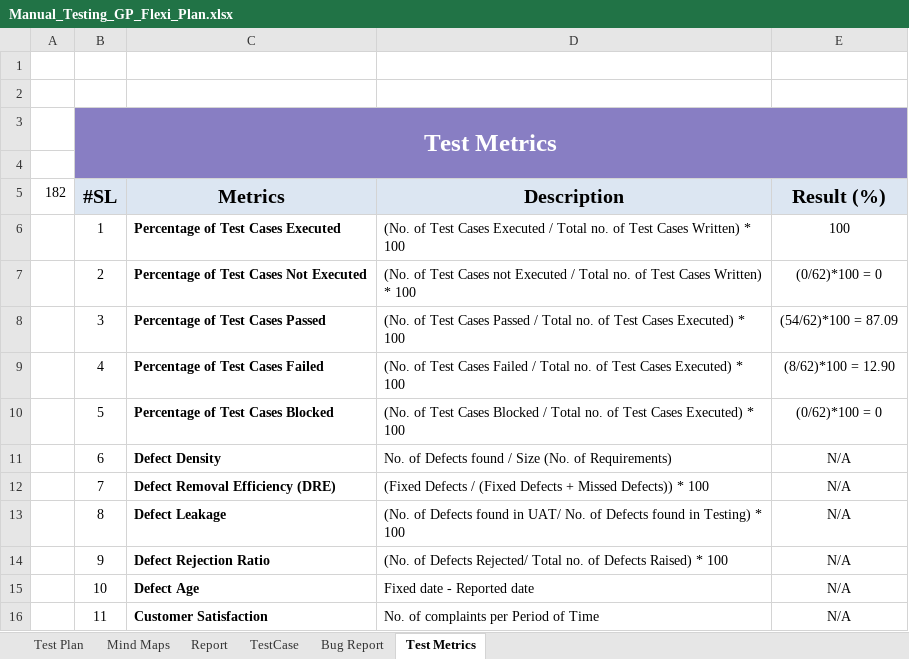
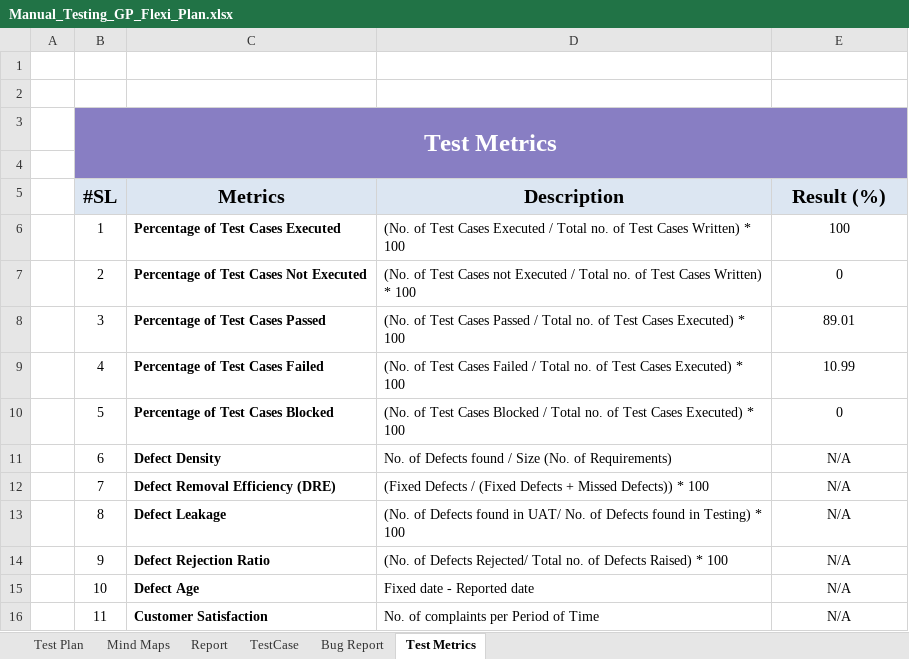
Before and after one commit to Ajij-khaan/Manual_Testing_GP_Flexi_Plan, an Excel workbook: Manual_Testing_GP_Flexi_Plan.xlsx, sheet Test Metrics, drawn as a sheet; values as stored, in another font and other column widths than the file's, no borders; the diff names each change by its address in the sheet, - before the commit and + after, or states it on an @@ line.

Commit message:
Final File

```diff
--- a/Manual_Testing_GP_Flexi_Plan.xlsx (sheet Test Metrics)
+++ b/Manual_Testing_GP_Flexi_Plan.xlsx (sheet Test Metrics)
-A5: 182
+A5: (empty)
-E7 (Result (%)): (0/62)*100 = 0
+E7 (Result (%)): 0
-E8 (Result (%)): (54/62)*100 = 87.09
+E8 (Result (%)): 89.01
-E9 (Result (%)): (8/62)*100 = 12.90
+E9 (Result (%)): 10.99
-E10 (Result (%)): (0/62)*100 = 0
+E10 (Result (%)): 0
```
Also changed, not shown: formulas that keep their value, charts or pictures.
